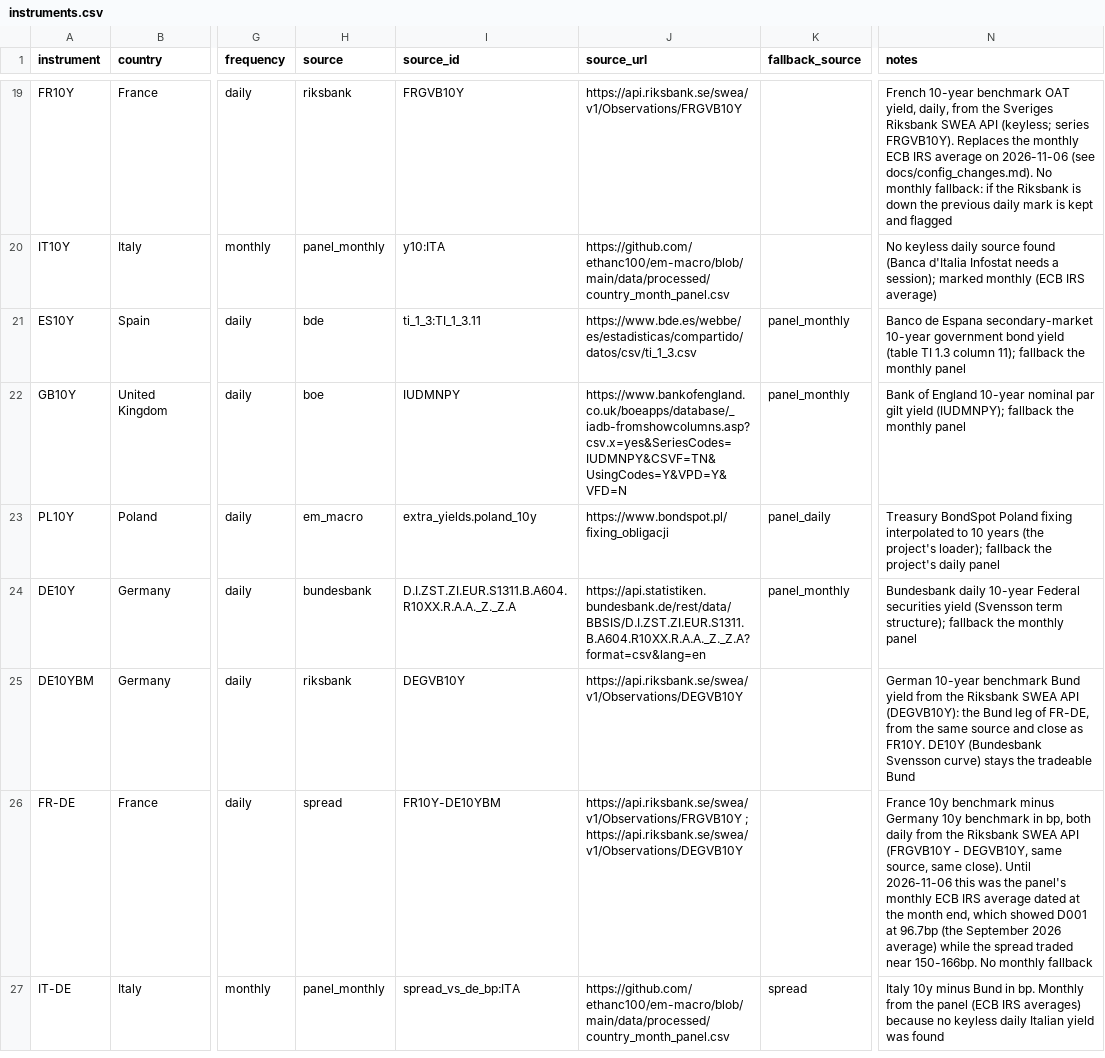
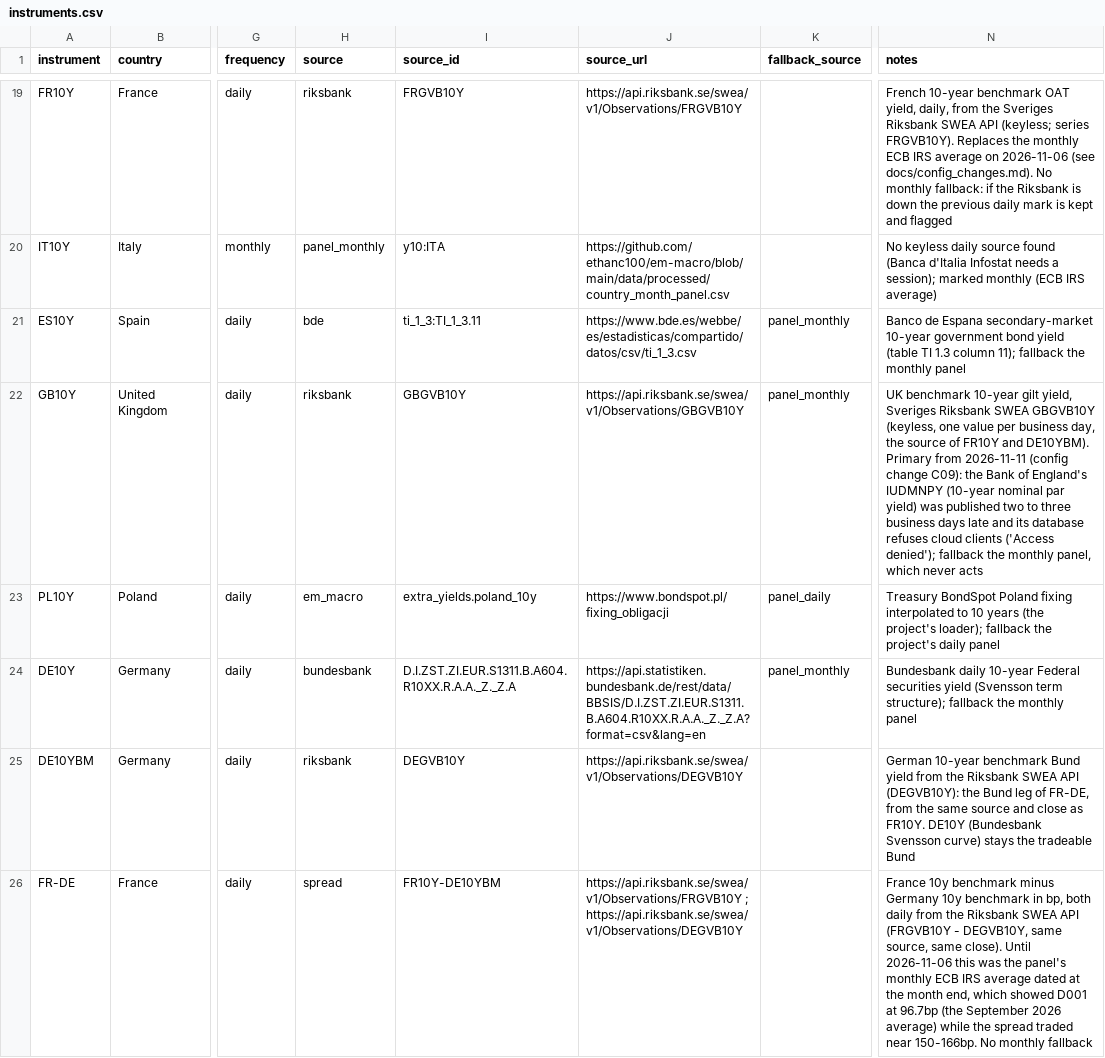
Before and after one commit to EthanC100/em-macro, a CSV file: data/ledger/instruments.csv, drawn as a sheet; only a part is shown, gaps mark what is left out; the shorter side is filled out with more unchanged rows; the diff covers the shown part only; the diff names each change by its address in the sheet, - before the commit and + after, or states it on an @@ line.

```diff
--- a/data/ledger/instruments.csv
+++ b/data/ledger/instruments.csv
-H22 (source): boe
+H22 (source): riksbank
-I22 (source_id): IUDMNPY
+I22 (source_id): GBGVB10Y
-J22 (source_url): https://www.bankofengland.co.uk/boeapps/database/_iadb-fromshowcolumns.asp?csv.x=yes&SeriesCodes=IUDMNPY&CSVF=TN&UsingCodes=Y&VPD=Y&VFD=N
+J22 (source_url): https://api.riksbank.se/swea/v1/Observations/GBGVB10Y
-N22 (notes): Bank of England 10-year nominal par gilt yield (IUDMNPY); fallback the monthly panel
+N22 (notes): UK benchmark 10-year gilt yield, Sveriges Riksbank SWEA GBGVB10Y (keyless, one value per business day, the source of FR10Y and DE10YBM). Primary from 2026-11-11 (config change C09): the Bank of England's IUDMNPY (10-year nominal par yield) was published two to three business days late and its database refuses cloud clients ('Access denied'); fallback the monthly panel, which never acts
```
Also changed, not shown: 6 edited cells elsewhere in this file, 11 other files.
